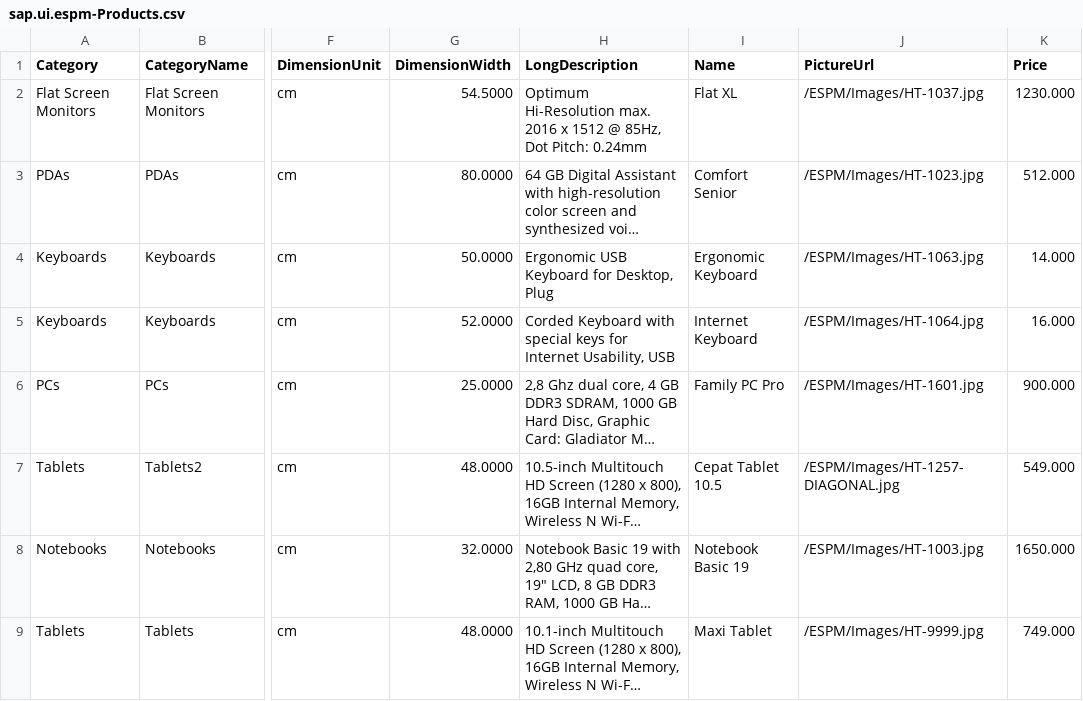
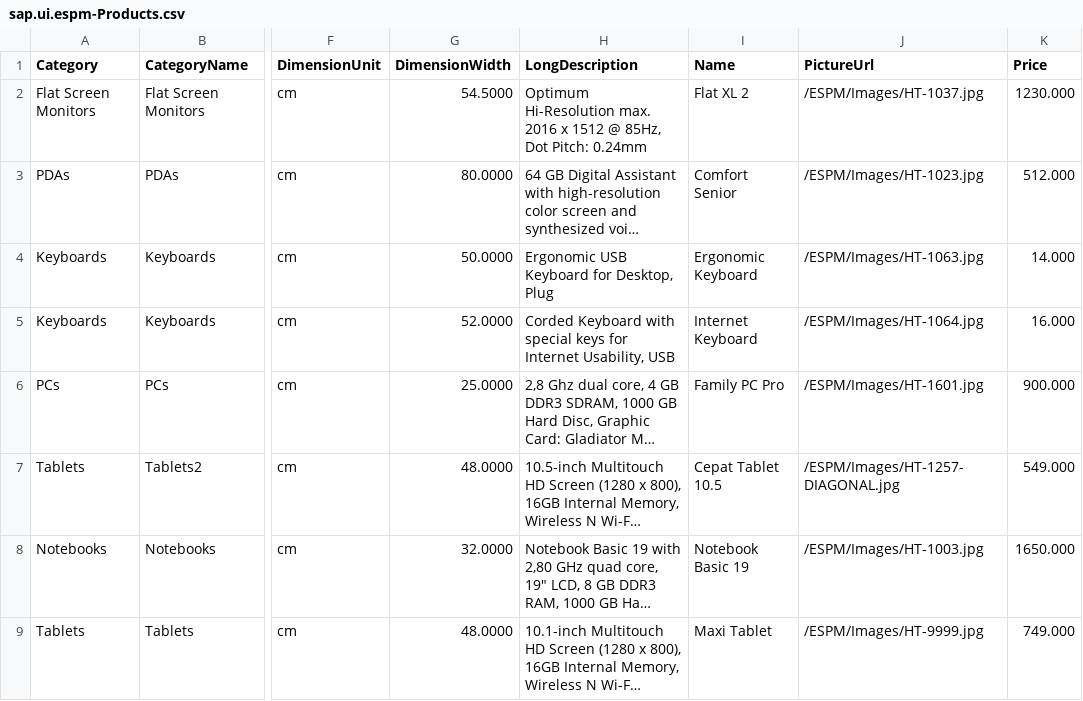
Before and after one commit to mingkho/Ecom, a CSV file: db/data/sap.ui.espm-Products.csv, drawn as a sheet; only a part is shown, gaps mark what is left out; long unchanged cells end in …; the diff names each change by its address in the sheet, - before the commit and + after, or states it on an @@ line.

Commit message:
Update sample data

```diff
--- a/db/data/sap.ui.espm-Products.csv
+++ b/db/data/sap.ui.espm-Products.csv
-I2 (Name): Flat XL
+I2 (Name): Flat XL 2
```
Also changed, not shown: 6 other files.
